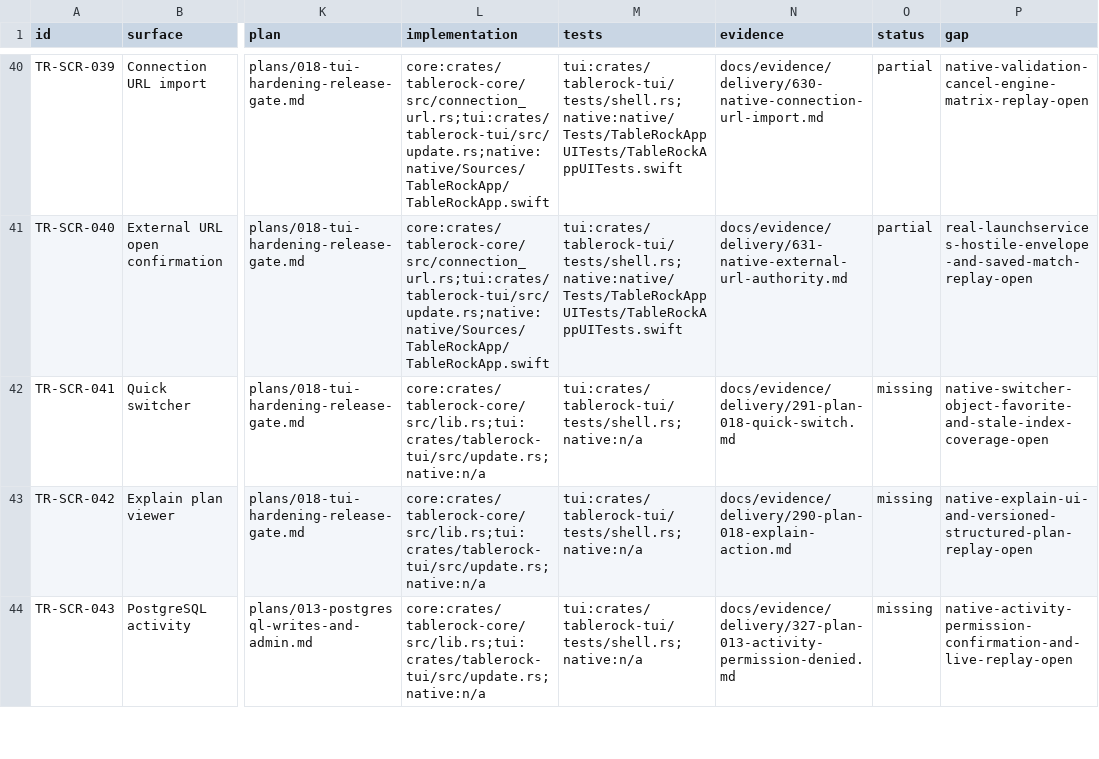
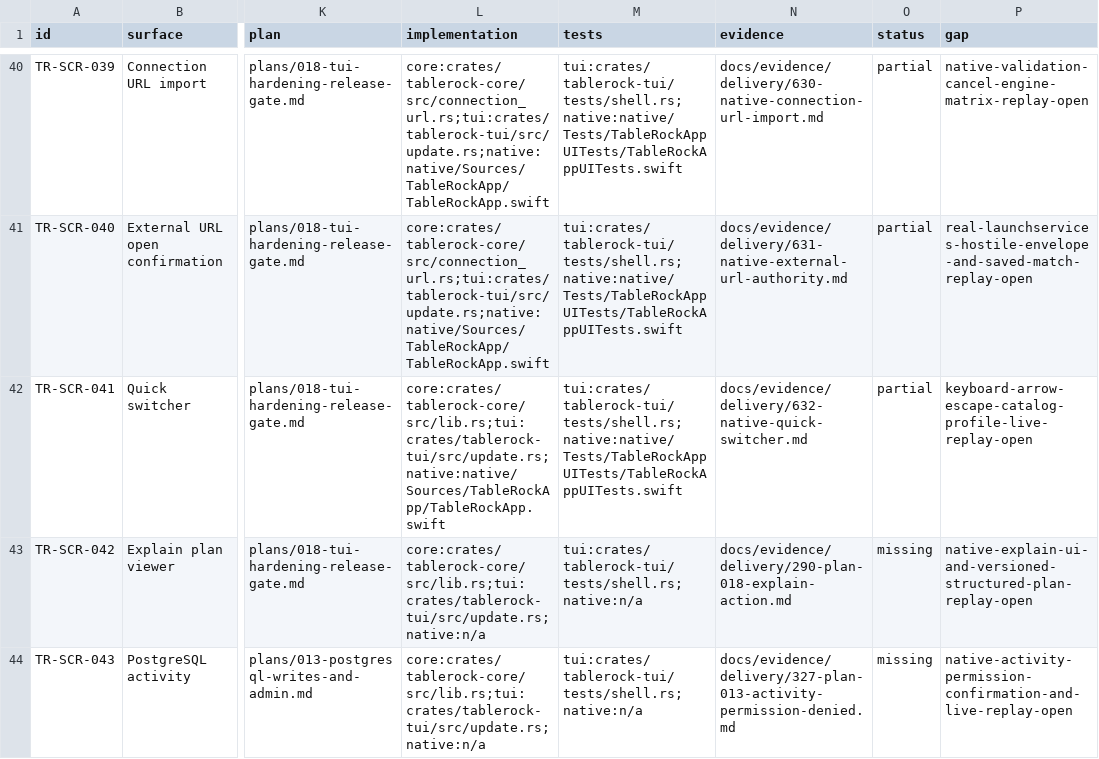
Before and after one commit to tailrocks/tablerock, a TSV file: docs/architecture/screen-manifest.tsv, drawn as a sheet; only a part is shown, gaps mark what is left out; the diff names each change by its address in the sheet, - before the commit and + after, or states it on an @@ line.

```diff
--- a/docs/architecture/screen-manifest.tsv
+++ b/docs/architecture/screen-manifest.tsv
-L42 (implementation): core:crates/tablerock-core/src/lib.rs;tui:crates/tablerock-tui/src/update.rs;native:n/a
+L42 (implementation): core:crates/tablerock-core/src/lib.rs;tui:crates/tablerock-tui/src/update.rs;native:native/Sources/TableRockApp/TableRockApp.swift
-M42 (tests): tui:crates/tablerock-tui/tests/shell.rs;native:n/a
+M42 (tests): tui:crates/tablerock-tui/tests/shell.rs;native:native/Tests/TableRockAppUITests/TableRockAppUITests.swift
-N42 (evidence): docs/evidence/delivery/291-plan-018-quick-switch.md
+N42 (evidence): docs/evidence/delivery/632-native-quick-switcher.md
-O42 (status): missing
+O42 (status): partial
-P42 (gap): native-switcher-object-favorite-and-stale-index-coverage-open
+P42 (gap): keyboard-arrow-escape-catalog-profile-live-replay-open
```
Also changed, not shown: docs/architecture/screen-client-status.tsv, 6 other files.
